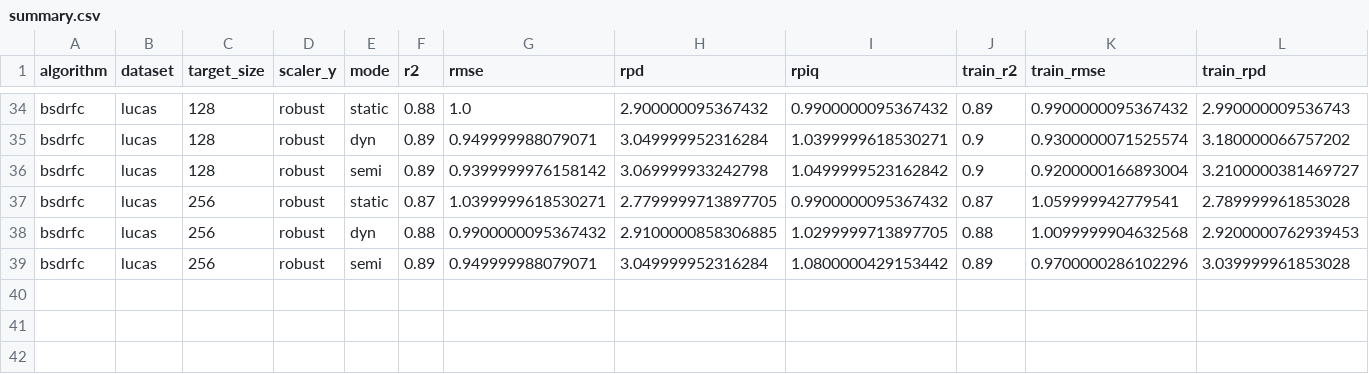
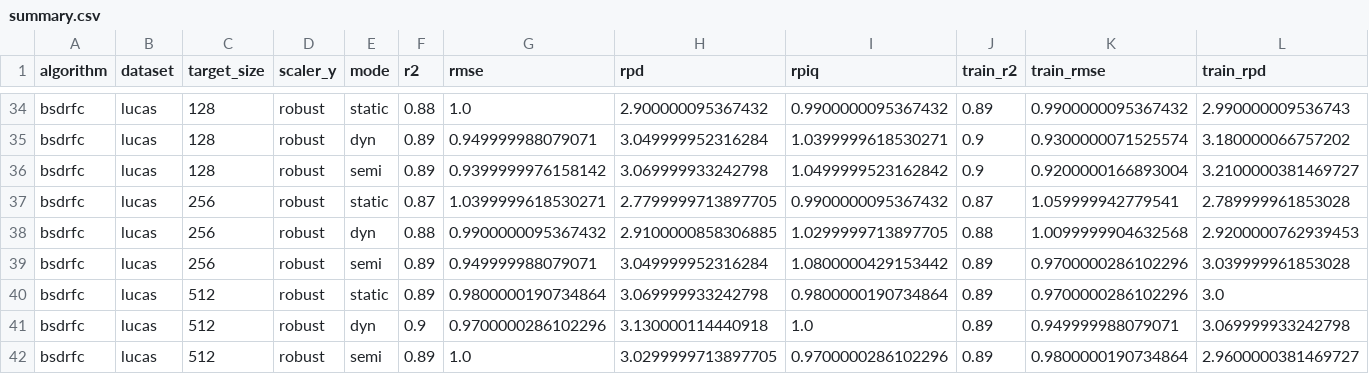
Before and after one commit to arf-themascoteers/lucas_bs, a CSV file: results/check1/summary.csv, drawn as a sheet; only a part is shown, gaps mark what is left out; rows hold the shown columns only; the diff names each change by its address in the sheet, - before the commit and + after, or states it on an @@ line.

```diff
--- a/results/check1/summary.csv
+++ b/results/check1/summary.csv
+row 40: bsdrfc | lucas | 512 | robust | static | 0.89 | 0.9800000190734864 | 3.069999933242798 | 0.9800000190734864 | 0.89 | 0.9700000286102296 | 3.0
+row 41: bsdrfc | lucas | 512 | robust | dyn | 0.9 | 0.9700000286102296 | 3.130000114440918 | 1.0 | 0.89 | 0.949999988079071 | 3.069999933242798
+row 42: bsdrfc | lucas | 512 | robust | semi | 0.89 | 1.0 | 3.0299999713897705 | 0.9700000286102296 | 0.89 | 0.9800000190734864 | 2.9600000381469727
```
Also changed, not shown: 6 other files.
